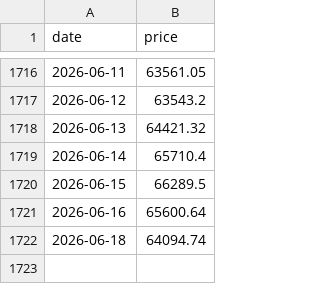
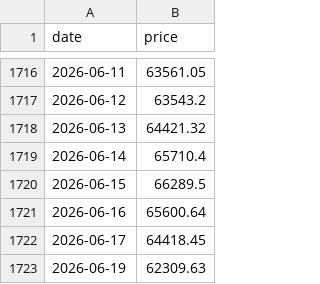
Before and after one commit to nattapongsindhu/Unrealized-Loss, a CSV file: data/btc_prices.csv, drawn as a sheet; only a part is shown, gaps mark what is left out; removed rows and columns are numbered as before the commit, all else as after; the diff names each change by its address in the sheet, - before the commit and + after, or states it on an @@ line.

```diff
--- a/data/btc_prices.csv
+++ b/data/btc_prices.csv
-row 1722: 2026-06-18 | 64094.74
+row 1722: 2026-06-17 | 64418.45
+row 1723: 2026-06-19 | 62309.63
```
Also changed, not shown: data/heart_index.csv, 1 other file.
